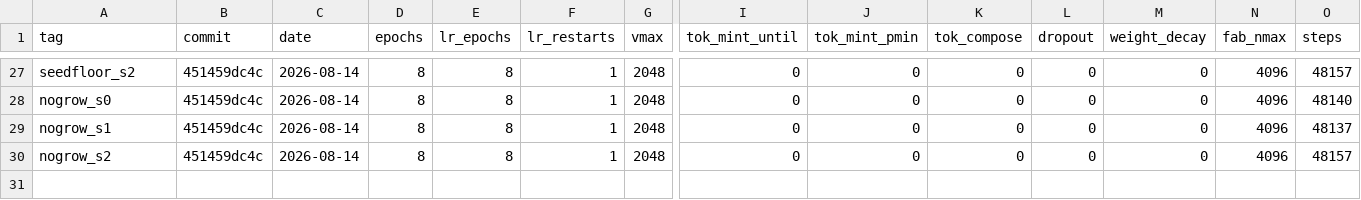
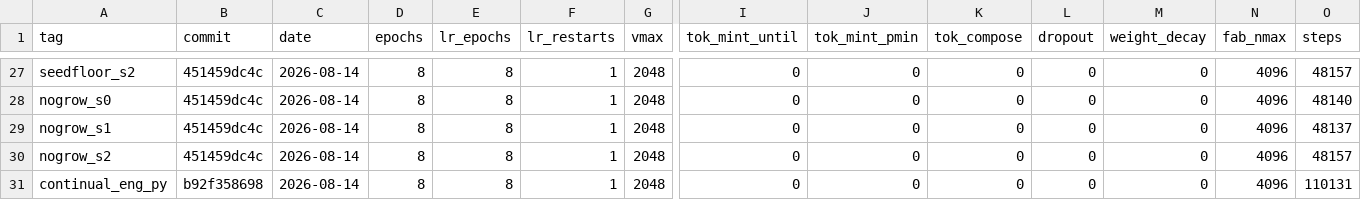
Before and after one commit to xuvictor04/LLM-Test, a CSV file: runs.csv, drawn as a sheet; only a part is shown, gaps mark what is left out; rows hold the shown columns only; the diff names each change by its address in the sheet, - before the commit and + after, or states it on an @@ line.

```diff
--- a/runs.csv
+++ b/runs.csv
+row 31: continual_eng_py | b92f358698 | 2026-08-14 | 8 | 8 | 1 | 2048 | 0 | 0 | 0 | 0 | 0 | 4096 | 110131
```
